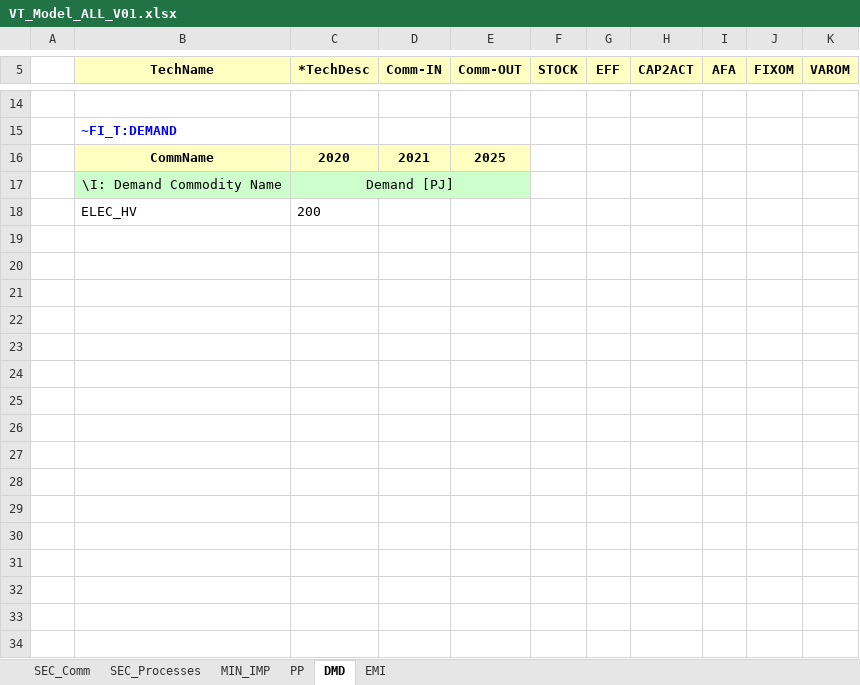
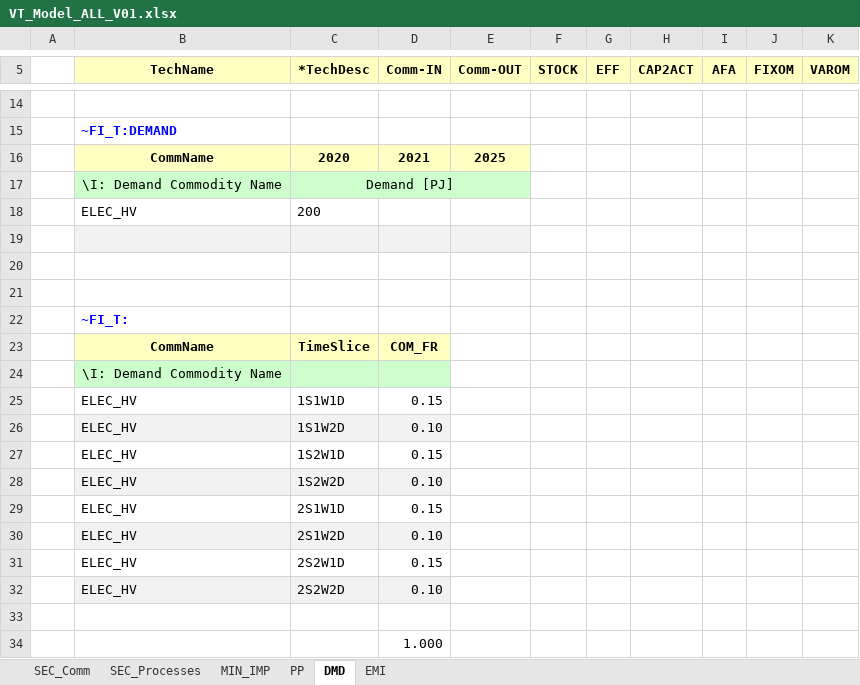
Before and after one commit to makracz/VedaonlineStudens, an Excel workbook: VT_Model_ALL_V01.xlsx, sheet DMD, drawn as a sheet; only a part is shown, gaps mark what is left out; values as stored, in another font and other column widths than the file's, no borders; the diff names each change by its address in the sheet, - before the commit and + after, or states it on an @@ line.

Commit message:
Add files via upload

```diff
--- a/VT_Model_ALL_V01.xlsx (sheet DMD)
+++ b/VT_Model_ALL_V01.xlsx (sheet DMD)
+row 19: (empty)
+row 20: (empty)
+row 21: (empty)
+row 22:  | ~FI_T:
+row 23:  | CommName | TimeSlice | COM_FR
+row 24:  | \I: Demand Commodity Name
+row 25:  | ELEC_HV | 1S1W1D | 0.15
+row 26:  | ELEC_HV | 1S1W2D | 0.10
+row 27:  | ELEC_HV | 1S2W1D | 0.15
+row 28:  | ELEC_HV | 1S2W2D | 0.10
+row 29:  | ELEC_HV | 2S1W1D | 0.15
+row 30:  | ELEC_HV | 2S1W2D | 0.10
+row 31:  | ELEC_HV | 2S2W1D | 0.15
+row 32:  | ELEC_HV | 2S2W2D | 0.10
+row 33: (empty)
+row 34:  |  |  | 1.000
```
